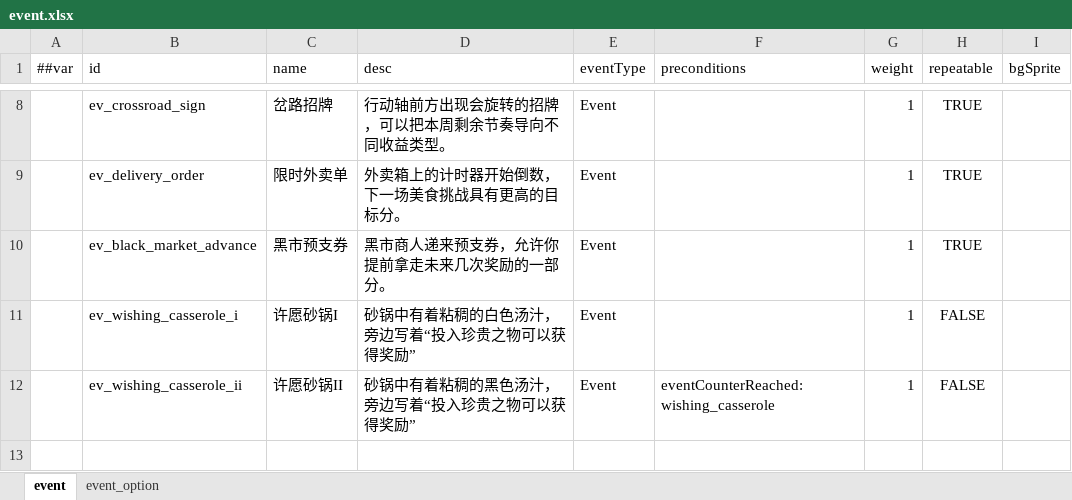
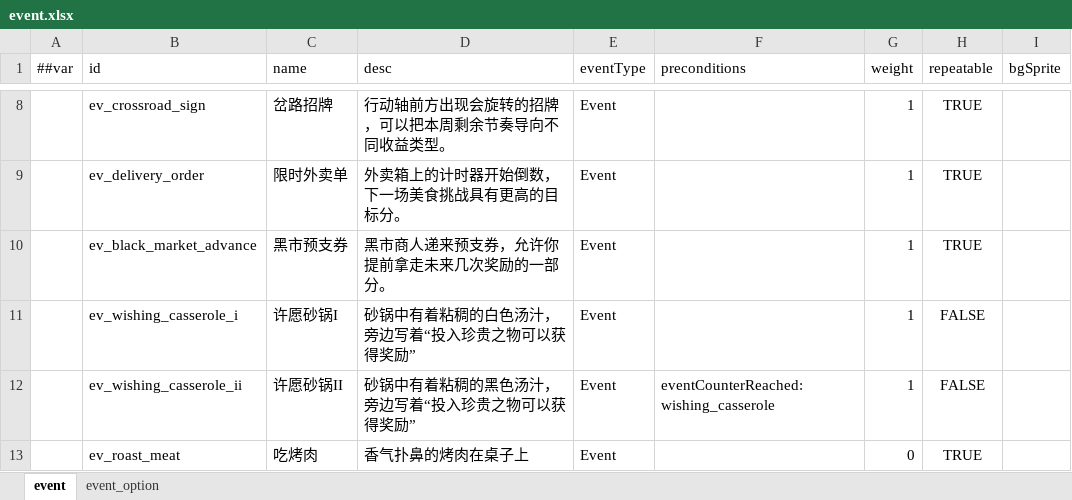
Before and after one commit to 2563495284/gourmetproject, an Excel workbook: GourmetProject/GameConfig/Datas/event.xlsx, sheet event, drawn as a sheet; only a part is shown, gaps mark what is left out; values as stored, in another font and other column widths than the file's, no borders; the diff names each change by its address in the sheet, - before the commit and + after, or states it on an @@ line.

```diff
--- a/GourmetProject/GameConfig/Datas/event.xlsx (sheet event)
+++ b/GourmetProject/GameConfig/Datas/event.xlsx (sheet event)
+row 13:  | ev_roast_meat | 吃烤肉 | 香气扑鼻的烤肉在桌子上 | Event |  | 0 | TRUE
```
Also changed, not shown: sheet event_option, 4 other files.
